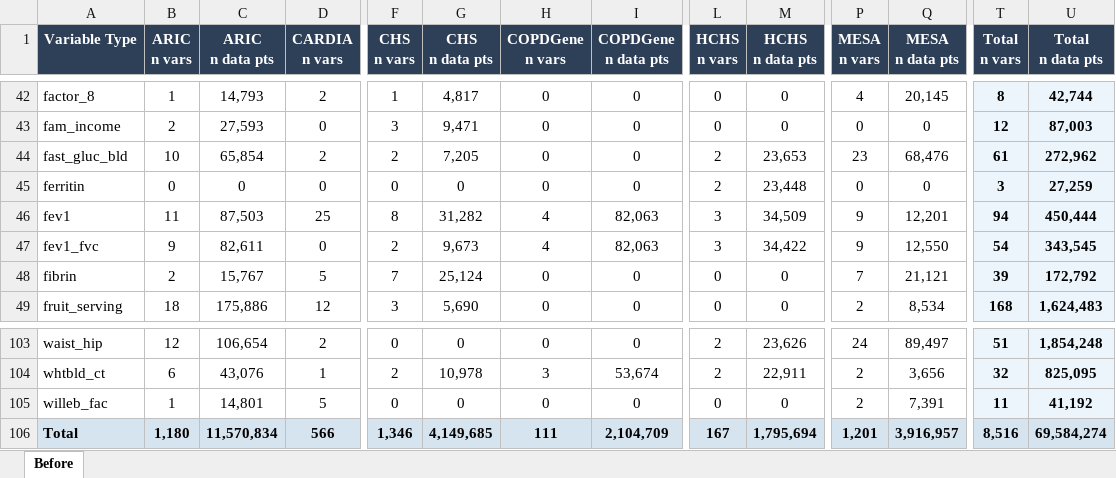
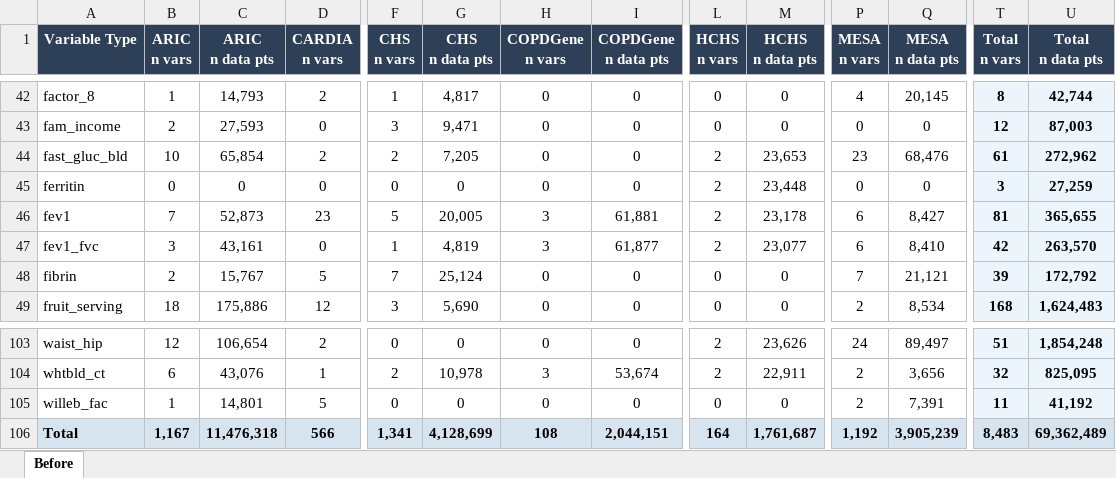
Before and after one commit to diatomsRcool/BDC-Pilot-Tables, an Excel workbook: tables/before_table.xlsx, sheet Before, drawn as a sheet; only a part is shown, gaps mark what is left out; values as stored, in another font and other column widths than the file's, no borders; the diff covers the shown part only; the diff names each change by its address in the sheet, - before the commit and + after, or states it on an @@ line.

```diff
--- a/tables/before_table.xlsx (sheet Before)
+++ b/tables/before_table.xlsx (sheet Before)
-B46 (ARIC n vars): 11
+B46 (ARIC n vars): 7
-C46 (ARIC n data pts): 87,503
+C46 (ARIC n data pts): 52,873
-D46 (CARDIA n vars): 25
+D46 (CARDIA n vars): 23
-F46 (CHS n vars): 8
+F46 (CHS n vars): 5
-G46 (CHS n data pts): 31,282
+G46 (CHS n data pts): 20,005
-H46:H47 (COPDGene n vars): 4
+H46:H47 (COPDGene n vars): 3
-I46 (COPDGene n data pts): 82,063
+I46 (COPDGene n data pts): 61,881
-L46:L47 (HCHS n vars): 3
+L46:L47 (HCHS n vars): 2
-M46 (HCHS n data pts): 34,509
+M46 (HCHS n data pts): 23,178
-P46:P47 (MESA n vars): 9
+P46:P47 (MESA n vars): 6
-Q46 (MESA n data pts): 12,201
+Q46 (MESA n data pts): 8,427
-T46 (Total n vars): 94
+T46 (Total n vars): 81
-U46 (Total n data pts): 450,444
+U46 (Total n data pts): 365,655
-B47 (ARIC n vars): 9
+B47 (ARIC n vars): 3
-C47 (ARIC n data pts): 82,611
+C47 (ARIC n data pts): 43,161
-F47 (CHS n vars): 2
+F47 (CHS n vars): 1
-G47 (CHS n data pts): 9,673
+G47 (CHS n data pts): 4,819
-I47 (COPDGene n data pts): 82,063
+I47 (COPDGene n data pts): 61,877
-M47 (HCHS n data pts): 34,422
+M47 (HCHS n data pts): 23,077
-Q47 (MESA n data pts): 12,550
+Q47 (MESA n data pts): 8,410
-T47 (Total n vars): 54
+T47 (Total n vars): 42
-U47 (Total n data pts): 343,545
+U47 (Total n data pts): 263,570
-B106 (ARIC n vars): 1,180
+B106 (ARIC n vars): 1,167
-C106 (ARIC n data pts): 11,570,834
+C106 (ARIC n data pts): 11,476,318
-F106 (CHS n vars): 1,346
+F106 (CHS n vars): 1,341
-G106 (CHS n data pts): 4,149,685
+G106 (CHS n data pts): 4,128,699
-H106 (COPDGene n vars): 111
+H106 (COPDGene n vars): 108
-I106 (COPDGene n data pts): 2,104,709
+I106 (COPDGene n data pts): 2,044,151
-L106 (HCHS n vars): 167
+L106 (HCHS n vars): 164
-M106 (HCHS n data pts): 1,795,694
+M106 (HCHS n data pts): 1,761,687
-P106 (MESA n vars): 1,201
+P106 (MESA n vars): 1,192
-Q106 (MESA n data pts): 3,916,957
+Q106 (MESA n data pts): 3,905,239
-T106 (Total n vars): 8,516
+T106 (Total n vars): 8,483
-U106 (Total n data pts): 69,584,274
+U106 (Total n data pts): 69,362,489
```
Also changed, not shown: 21 edited cells elsewhere in this sheet, 3 other files.
